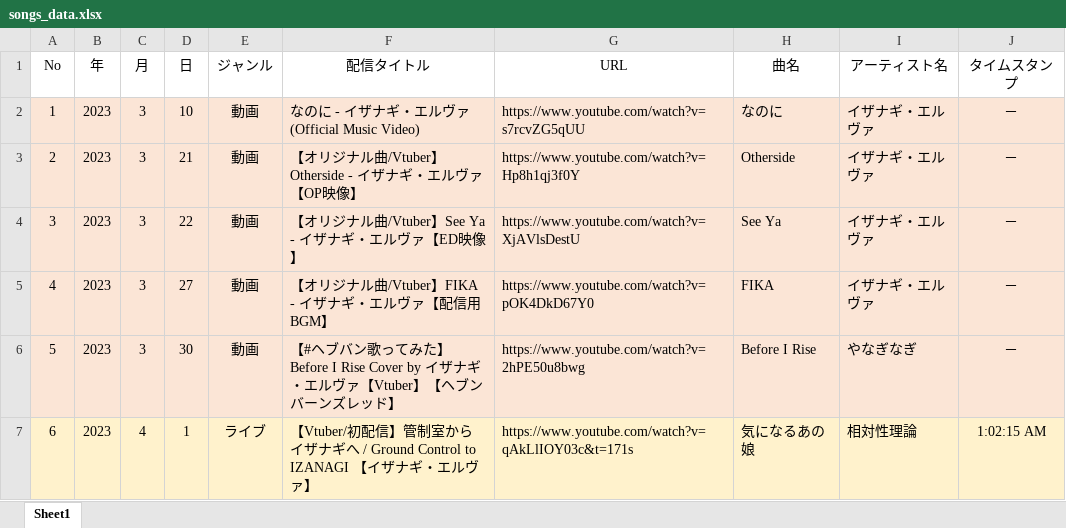
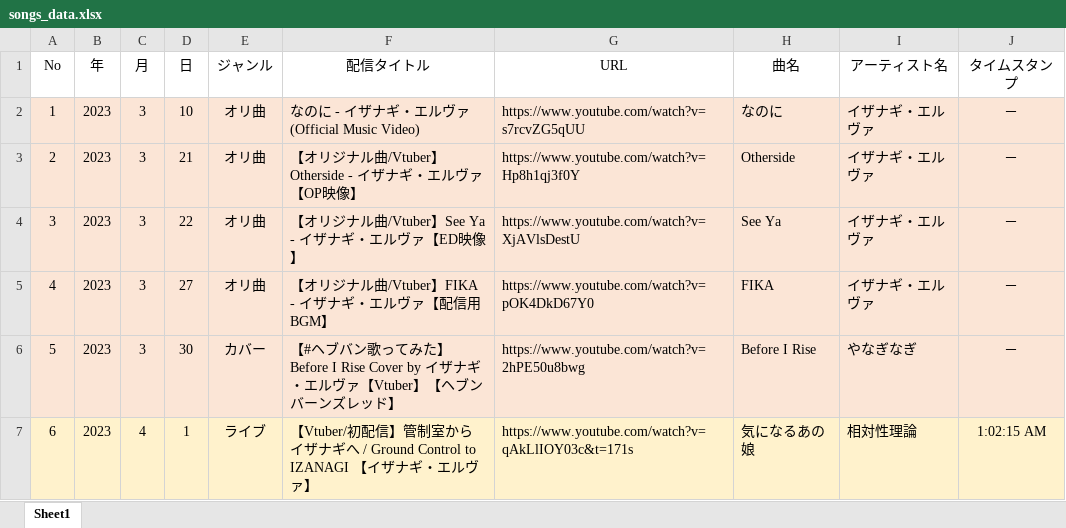
Before and after one commit to chikuwamild/nagi-archives, an Excel workbook: songs_data.xlsx, sheet Sheet1, drawn as a sheet; only a part is shown; values as stored, in another font and other column widths than the file's, no borders; the diff covers the shown part only; the diff names each change by its address in the sheet, - before the commit and + after, or states it on an @@ line.

```diff
--- a/songs_data.xlsx (sheet Sheet1)
+++ b/songs_data.xlsx (sheet Sheet1)
-E2:E5 (ジャンル): 動画
+E2:E5 (ジャンル): オリ曲
-E6 (ジャンル): 動画
+E6 (ジャンル): カバー
```
Also changed, not shown: 76 edited cells elsewhere in this sheet, 1 other file.
